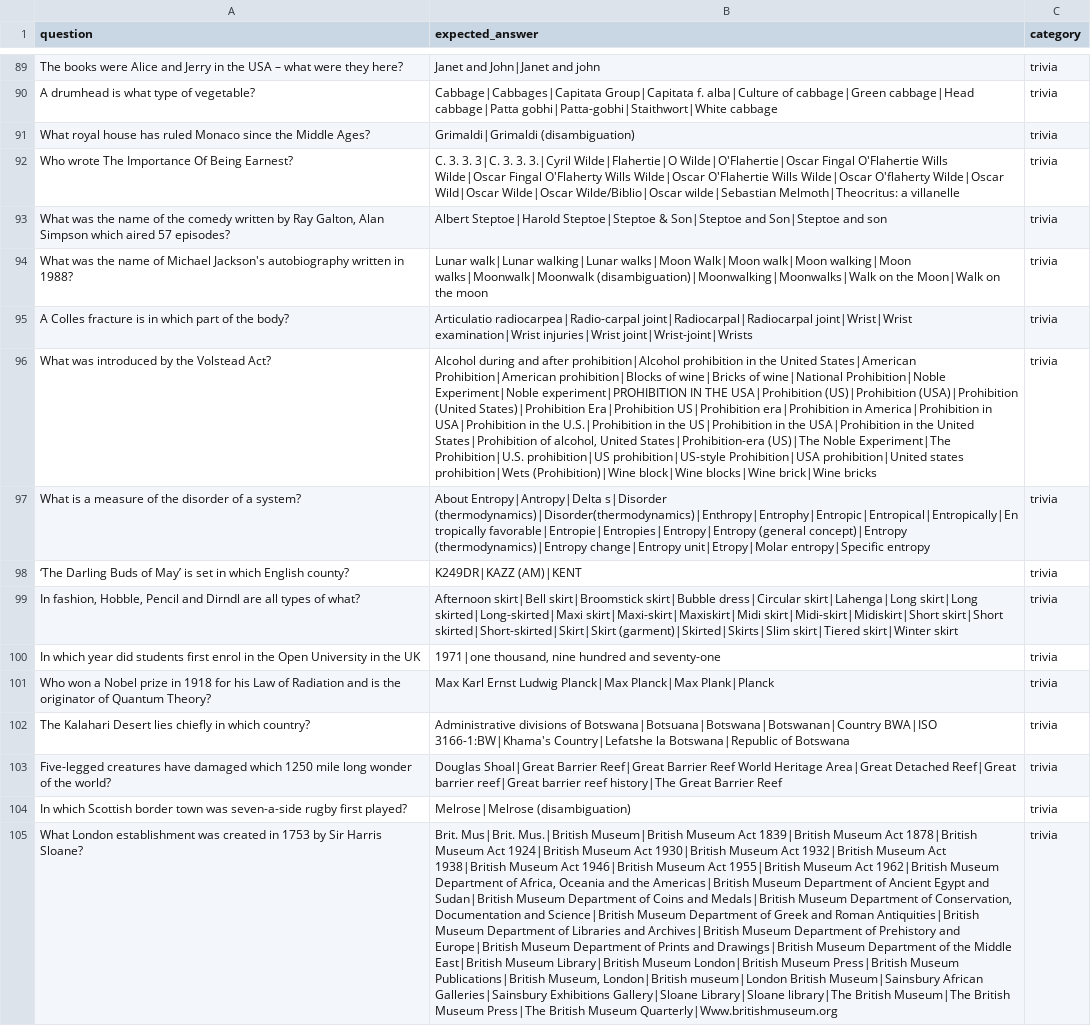
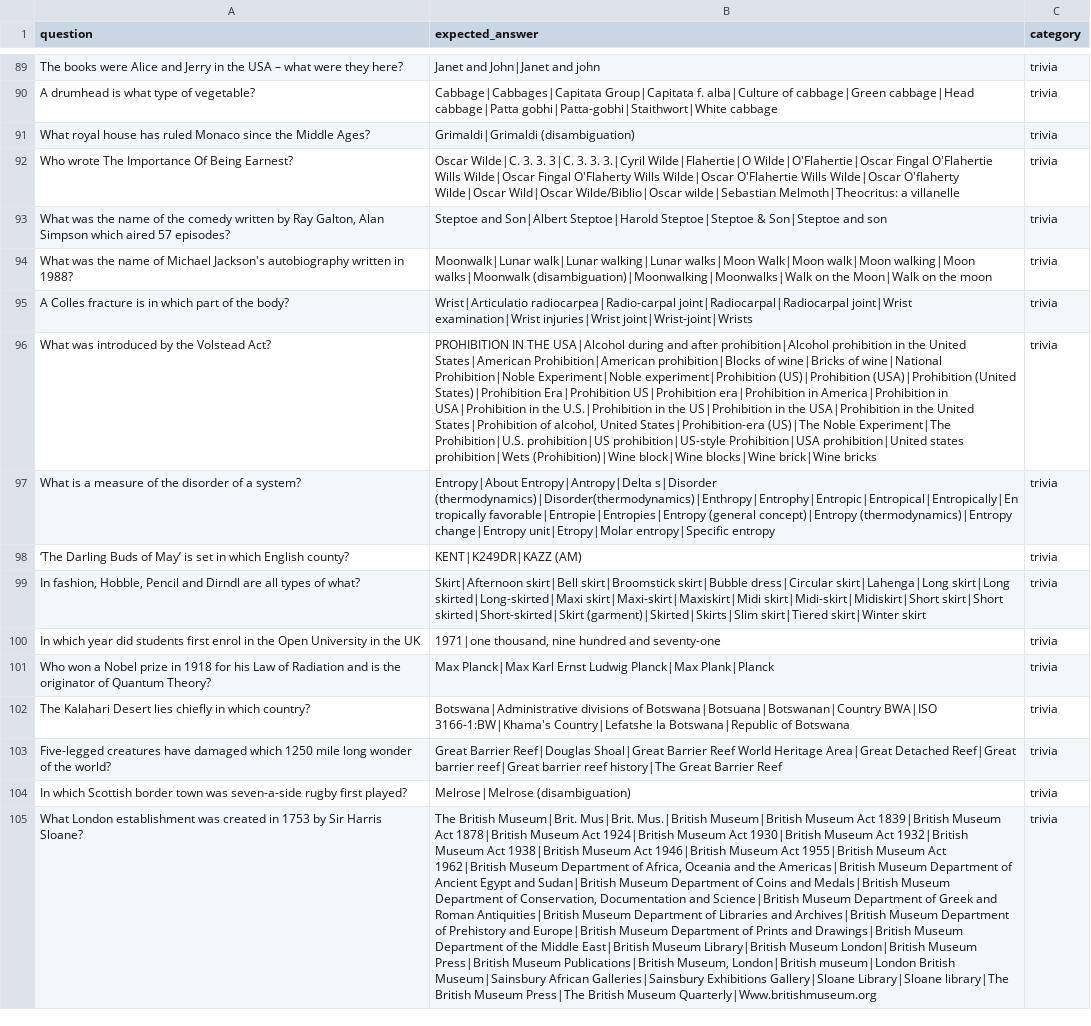
Before and after one commit to kesavakrishna/reflective_ai, a CSV file: questions_trivia_holdout.csv, drawn as a sheet; only a part is shown, gaps mark what is left out; the diff covers the shown part only; the diff names each change by its address in the sheet, - before the commit and + after, or states it on an @@ line.

```diff
--- a/questions_trivia_holdout.csv
+++ b/questions_trivia_holdout.csv
-B92 (expected_answer): C. 3. 3. 3|C. 3. 3. 3.|Cyril Wilde|Flahertie|O Wilde|O'Flahertie|Oscar Fingal O'Flahertie Wills Wilde|Oscar Fingal O'Flaherty Wills Wilde|Oscar O'Flahertie Wills Wilde|Oscar O'flaherty Wilde|Oscar Wild|Oscar Wilde|Oscar Wilde/Biblio|Oscar wilde|Sebastian…
+B92 (expected_answer): Oscar Wilde|C. 3. 3. 3|C. 3. 3. 3.|Cyril Wilde|Flahertie|O Wilde|O'Flahertie|Oscar Fingal O'Flahertie Wills Wilde|Oscar Fingal O'Flaherty Wills Wilde|Oscar O'Flahertie Wills Wilde|Oscar O'flaherty Wilde|Oscar Wild|Oscar Wilde/Biblio|Oscar wilde|Sebastian…
-B93 (expected_answer): Albert Steptoe|Harold Steptoe|Steptoe & Son|Steptoe and Son|Steptoe and…
+B93 (expected_answer): Steptoe and Son|Albert Steptoe|Harold Steptoe|Steptoe & Son|Steptoe and…
-B94 (expected_answer): Lunar walk|Lunar walking|Lunar walks|Moon Walk|Moon walk|Moon walking|Moon walks|Moonwalk|Moonwalk (disambiguation)|Moonwalking|Moonwalks|Walk on…
+B94 (expected_answer): Moonwalk|Lunar walk|Lunar walking|Lunar walks|Moon Walk|Moon walk|Moon walking|Moon walks|Moonwalk (disambiguation)|Moonwalking|Moonwalks|Walk on…
-B95 (expected_answer): Articulatio radiocarpea|Radio-carpal joint|Radiocarpal|Radiocarpal joint|Wrist|Wrist examination|Wrist injuries|Wrist…
+B95 (expected_answer): Wrist|Articulatio radiocarpea|Radio-carpal joint|Radiocarpal|Radiocarpal joint|Wrist examination|Wrist injuries|Wrist…
-B96 (expected_answer): Alcohol during and after prohibition|Alcohol prohibition in the United States|American Prohibition|American prohibition|Blocks of wine|Bricks of wine|National Prohibition|Noble Experiment|Noble experiment|PROHIBITION IN THE USA|Prohibition (US)|Prohibition (USA)|Prohibition…
+B96 (expected_answer): PROHIBITION IN THE USA|Alcohol during and after prohibition|Alcohol prohibition in the United States|American Prohibition|American prohibition|Blocks of wine|Bricks of wine|National Prohibition|Noble Experiment|Noble experiment|Prohibition (US)|Prohibition (USA)|Prohibition…
-B97 (expected_answer): About Entropy|Antropy|Delta s|Disorder (thermodynamics)|Disorder(thermodynamics)|Enthropy|Entrophy|Entropic|Entropical|Entropically|Entropically favorable|Entropie|Entropies|Entropy|Entropy (general concept)|Entropy…
+B97 (expected_answer): Entropy|About Entropy|Antropy|Delta s|Disorder (thermodynamics)|Disorder(thermodynamics)|Enthropy|Entrophy|Entropic|Entropical|Entropically|Entropically favorable|Entropie|Entropies|Entropy (general concept)|Entropy…
-B98 (expected_answer): K249DR|KAZZ (AM)|KENT
+B98 (expected_answer): KENT|K249DR|KAZZ (AM)
-B99 (expected_answer): Afternoon skirt|Bell skirt|Broomstick skirt|Bubble dress|Circular skirt|Lahenga|Long skirt|Long skirted|Long-skirted|Maxi skirt|Maxi-skirt|Maxiskirt|Midi skirt|Midi-skirt|Midiskirt|Short skirt|Short skirted|Short-skirted|Skirt|Skirt (garment)|Skirted|Skirts|Slim skirt|Tiered…
+B99 (expected_answer): Skirt|Afternoon skirt|Bell skirt|Broomstick skirt|Bubble dress|Circular skirt|Lahenga|Long skirt|Long skirted|Long-skirted|Maxi skirt|Maxi-skirt|Maxiskirt|Midi skirt|Midi-skirt|Midiskirt|Short skirt|Short skirted|Short-skirted|Skirt (garment)|Skirted|Skirts|Slim skirt|Tiered…
-B101 (expected_answer): Max Karl Ernst Ludwig Planck|Max Planck|Max Plank|Planck
+B101 (expected_answer): Max Planck|Max Karl Ernst Ludwig Planck|Max Plank|Planck
-B102 (expected_answer): Administrative divisions of Botswana|Botsuana|Botswana|Botswanan|Country BWA|ISO 3166-1:BW|Khama's…
+B102 (expected_answer): Botswana|Administrative divisions of Botswana|Botsuana|Botswanan|Country BWA|ISO 3166-1:BW|Khama's…
-B103 (expected_answer): Douglas Shoal|Great Barrier Reef|Great Barrier Reef…
+B103 (expected_answer): Great Barrier Reef|Douglas Shoal|Great Barrier Reef…
-B105 (expected_answer): Brit. Mus|Brit. Mus.|British Museum|British Museum Act 1839|British Museum Act 1878|British Museum Act 1924|British Museum Act 1930|British Museum Act 1932|British Museum Act 1938|British Museum Act 1946|British Museum Act 1955|British Museum Act 1962|British Museum Department of Africa, Oceania and the Americas|British Museum Department of Ancient Egypt and Sudan|British Museum Department of Coins and Medals|British Museum Department of Conservation, Documentation and Science|British Museum Department of Greek and Roman Antiquities|British Museum Department of Libraries and Archives|British Museum Department of Prehistory and Europe|British Museum Department of Prints and Drawings|British Museum Department of the Middle East|British Museum Library|British Museum London|British Museum Press|British Museum Publications|British Museum, London|British museum|London British Museum|Sainsbury African Galleries|Sainsbury Exhibitions Gallery|Sloane Library|Sloane library|The British Museum|The British Museum…
+B105 (expected_answer): The British Museum|Brit. Mus|Brit. Mus.|British Museum|British Museum Act 1839|British Museum Act 1878|British Museum Act 1924|British Museum Act 1930|British Museum Act 1932|British Museum Act 1938|British Museum Act 1946|British Museum Act 1955|British Museum Act 1962|British Museum Department of Africa, Oceania and the Americas|British Museum Department of Ancient Egypt and Sudan|British Museum Department of Coins and Medals|British Museum Department of Conservation, Documentation and Science|British Museum Department of Greek and Roman Antiquities|British Museum Department of Libraries and Archives|British Museum Department of Prehistory and Europe|British Museum Department of Prints and Drawings|British Museum Department of the Middle East|British Museum Library|British Museum London|British Museum Press|British Museum Publications|British Museum, London|British museum|London British Museum|Sainsbury African Galleries|Sainsbury Exhibitions Gallery|Sloane Library|Sloane library|The British Museum…
```
Also changed, not shown: 167 edited cells elsewhere in this file, questions_trivia.csv, 11 other files.
